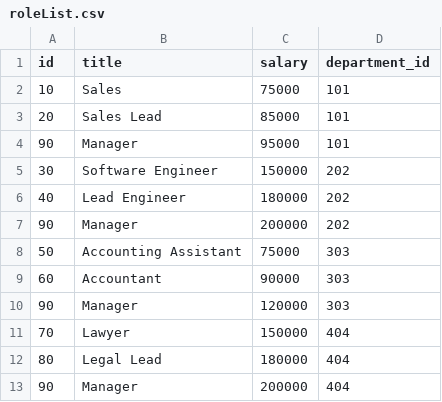
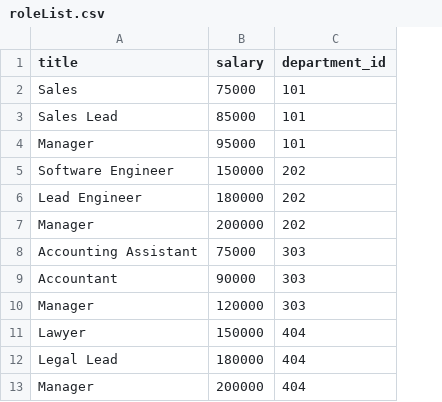
Before and after one commit to Ethanlloyd21/MySQL-Employee-Tracker, a CSV file: assests/csv/roleList.csv, drawn as a sheet; the diff names each change by its address in the sheet, - before the commit and + after, or states it on an @@ line.

Commit message:
Update roleList.csv

```diff
--- a/assests/csv/roleList.csv
+++ b/assests/csv/roleList.csv
-column A (id), rows 2-13: 10 | 20 | 90 | 30 | 40 | 90 | 50 | 60 | 90 | 70 | 80 | 90
```
